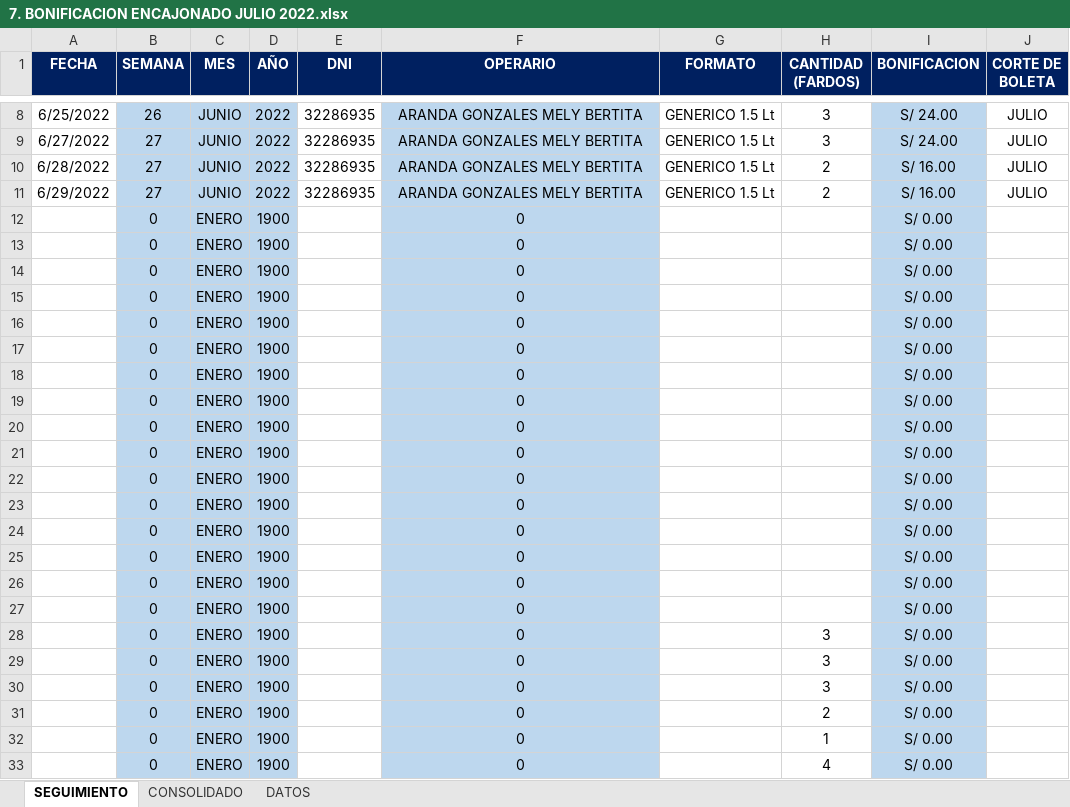
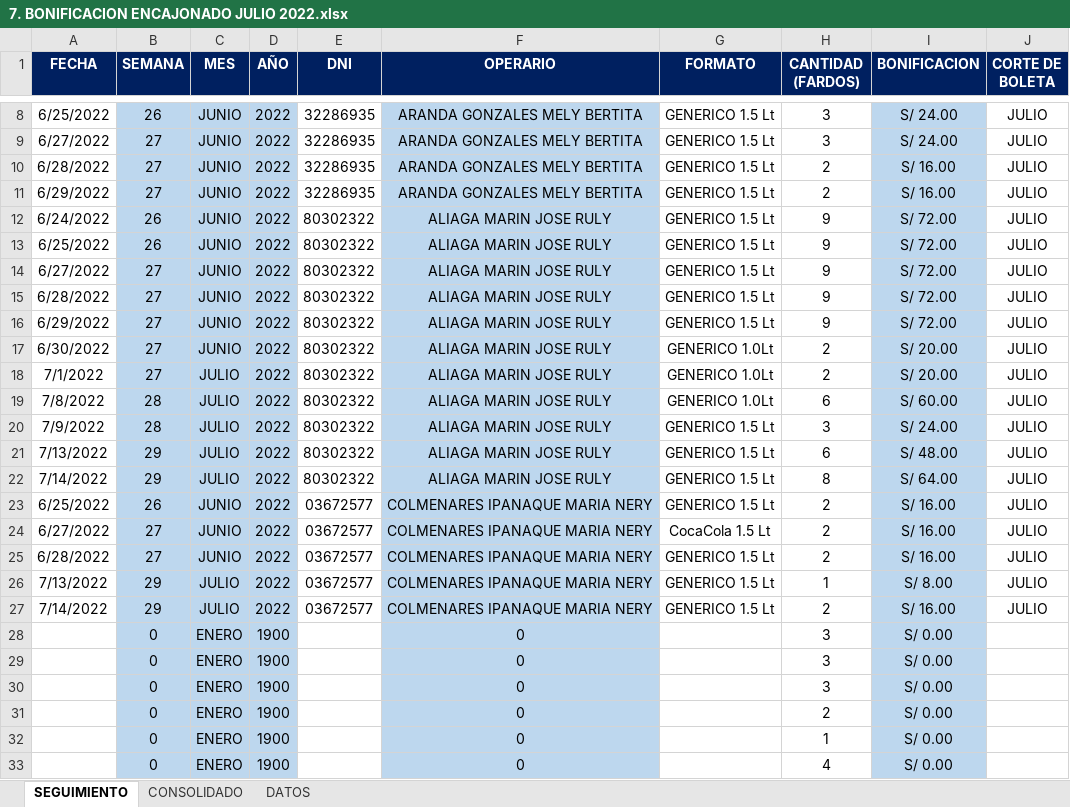
Before and after one commit to ChristopherPinedo/AKM-data, an Excel workbook: 1-CONTROL/3-BONIFICACIONES/7. BONIFICACION ENCAJONADO JULIO 2022.xlsx, sheet SEGUIMIENTO, drawn as a sheet; only a part is shown, gaps mark what is left out; values as stored, in another font and other column widths than the file's, no borders; removed rows and columns are numbered as before the commit, all else as after; the diff names each change by its address in the sheet, - before the commit and + after, or states it on an @@ line.

```diff
--- a/1-CONTROL/3-BONIFICACIONES/7. BONIFICACION ENCAJONADO JULIO 2022.xlsx (sheet SEGUIMIENTO)
+++ b/1-CONTROL/3-BONIFICACIONES/7. BONIFICACION ENCAJONADO JULIO 2022.xlsx (sheet SEGUIMIENTO)
-row 12:  | 0 | ENERO | 1900 |  | 0 |  |  | S/ 0.00
-row 13:  | 0 | ENERO | 1900 |  | 0 |  |  | S/ 0.00
-row 14:  | 0 | ENERO | 1900 |  | 0 |  |  | S/ 0.00
-row 15:  | 0 | ENERO | 1900 |  | 0 |  |  | S/ 0.00
-row 16:  | 0 | ENERO | 1900 |  | 0 |  |  | S/ 0.00
-row 17:  | 0 | ENERO | 1900 |  | 0 |  |  | S/ 0.00
-row 18:  | 0 | ENERO | 1900 |  | 0 |  |  | S/ 0.00
-row 19:  | 0 | ENERO | 1900 |  | 0 |  |  | S/ 0.00
-row 20:  | 0 | ENERO | 1900 |  | 0 |  |  | S/ 0.00
-row 21:  | 0 | ENERO | 1900 |  | 0 |  |  | S/ 0.00
-row 22:  | 0 | ENERO | 1900 |  | 0 |  |  | S/ 0.00
-row 23:  | 0 | ENERO | 1900 |  | 0 |  |  | S/ 0.00
-row 24:  | 0 | ENERO | 1900 |  | 0 |  |  | S/ 0.00
-row 25:  | 0 | ENERO | 1900 |  | 0 |  |  | S/ 0.00
-row 26:  | 0 | ENERO | 1900 |  | 0 |  |  | S/ 0.00
-row 27:  | 0 | ENERO | 1900 |  | 0 |  |  | S/ 0.00
+row 12: 6/24/2022 | 26 | JUNIO | 2022 | 80302322 | ALIAGA MARIN JOSE RULY | GENERICO 1.5 Lt | 9 | S/ 72.00 | JULIO
+row 13: 6/25/2022 | 26 | JUNIO | 2022 | 80302322 | ALIAGA MARIN JOSE RULY | GENERICO 1.5 Lt | 9 | S/ 72.00 | JULIO
+row 14: 6/27/2022 | 27 | JUNIO | 2022 | 80302322 | ALIAGA MARIN JOSE RULY | GENERICO 1.5 Lt | 9 | S/ 72.00 | JULIO
+row 15: 6/28/2022 | 27 | JUNIO | 2022 | 80302322 | ALIAGA MARIN JOSE RULY | GENERICO 1.5 Lt | 9 | S/ 72.00 | JULIO
+row 16: 6/29/2022 | 27 | JUNIO | 2022 | 80302322 | ALIAGA MARIN JOSE RULY | GENERICO 1.5 Lt | 9 | S/ 72.00 | JULIO
+row 17: 6/30/2022 | 27 | JUNIO | 2022 | 80302322 | ALIAGA MARIN JOSE RULY | GENERICO 1.0Lt | 2 | S/ 20.00 | JULIO
+row 18: 7/1/2022 | 27 | JULIO | 2022 | 80302322 | ALIAGA MARIN JOSE RULY | GENERICO 1.0Lt | 2 | S/ 20.00 | JULIO
+row 19: 7/8/2022 | 28 | JULIO | 2022 | 80302322 | ALIAGA MARIN JOSE RULY | GENERICO 1.0Lt | 6 | S/ 60.00 | JULIO
+row 20: 7/9/2022 | 28 | JULIO | 2022 | 80302322 | ALIAGA MARIN JOSE RULY | GENERICO 1.5 Lt | 3 | S/ 24.00 | JULIO
+row 21: 7/13/2022 | 29 | JULIO | 2022 | 80302322 | ALIAGA MARIN JOSE RULY | GENERICO 1.5 Lt | 6 | S/ 48.00 | JULIO
+row 22: 7/14/2022 | 29 | JULIO | 2022 | 80302322 | ALIAGA MARIN JOSE RULY | GENERICO 1.5 Lt | 8 | S/ 64.00 | JULIO
+row 23: 6/25/2022 | 26 | JUNIO | 2022 | 03672577 | COLMENARES IPANAQUE MARIA NERY | GENERICO 1.5 Lt | 2 | S/ 16.00 | JULIO
+row 24: 6/27/2022 | 27 | JUNIO | 2022 | 03672577 | COLMENARES IPANAQUE MARIA NERY | CocaCola 1.5 Lt | 2 | S/ 16.00 | JULIO
+row 25: 6/28/2022 | 27 | JUNIO | 2022 | 03672577 | COLMENARES IPANAQUE MARIA NERY | GENERICO 1.5 Lt | 2 | S/ 16.00 | JULIO
+row 26: 7/13/2022 | 29 | JULIO | 2022 | 03672577 | COLMENARES IPANAQUE MARIA NERY | GENERICO 1.5 Lt | 1 | S/ 8.00 | JULIO
+row 27: 7/14/2022 | 29 | JULIO | 2022 | 03672577 | COLMENARES IPANAQUE MARIA NERY | GENERICO 1.5 Lt | 2 | S/ 16.00 | JULIO
```
Also changed, not shown: sheet CONSOLIDADO, 1-CONTROL/2-TAREO/TAREO-JULIO.xlsx, 1 other file.
